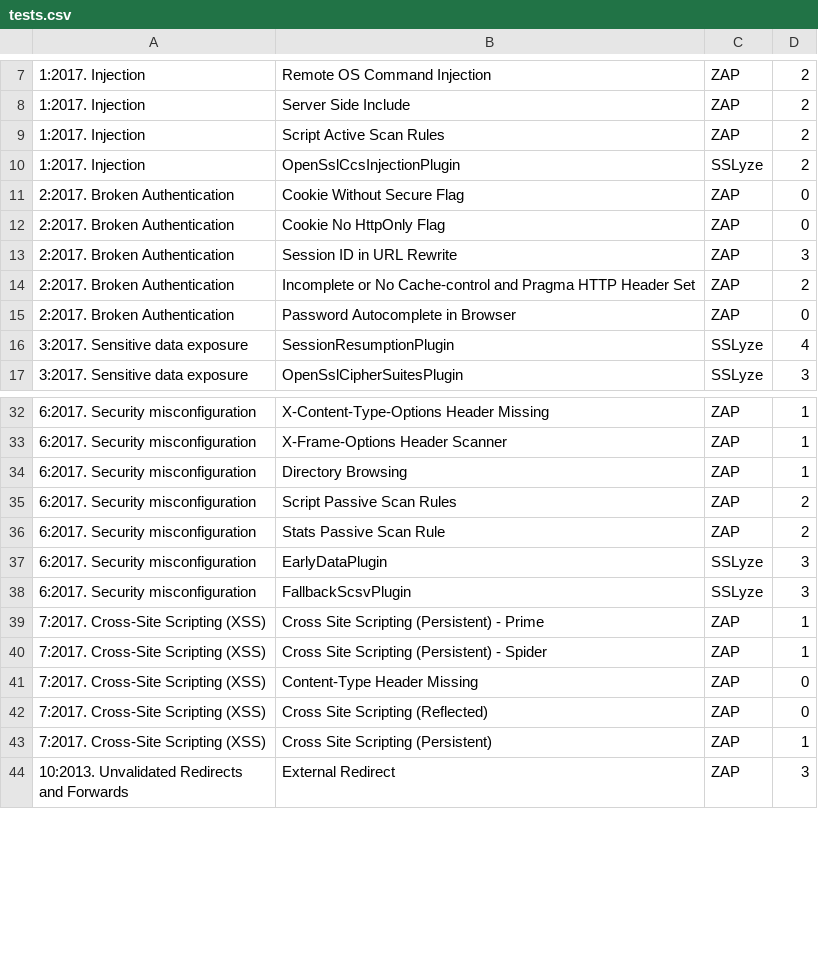
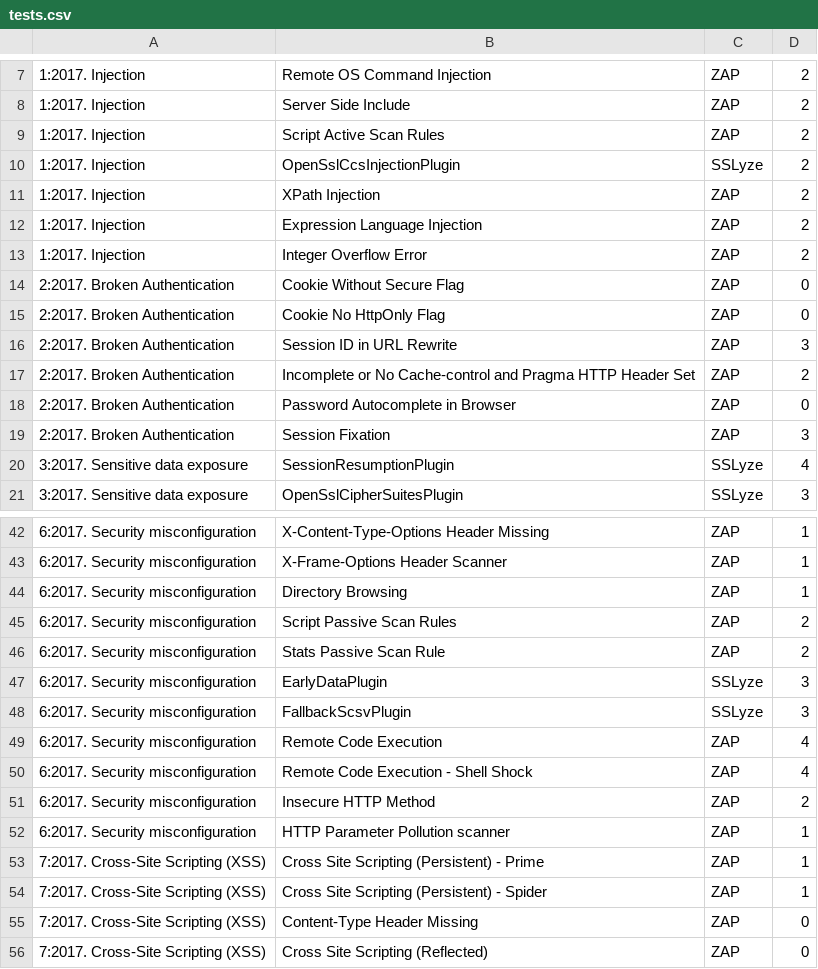
Before and after one commit to Vermshi/Security-Research-Project, a CSV file: src/tests.csv, drawn as a sheet; only a part is shown, gaps mark what is left out; the shorter side is filled out with more unchanged rows; the diff covers the shown part only.

```diff
--- a/src/tests.csv
+++ b/src/tests.csv
@@ -10,2 +10,5 @@
 1:2017. Injection,OpenSslCcsInjectionPlugin,SSLyze,2
+1:2017. Injection,XPath Injection,ZAP,2
+1:2017. Injection,Expression Language Injection,ZAP,2
+1:2017. Injection,Integer Overflow Error,ZAP,2
 2:2017. Broken Authentication,Cookie Without Secure Flag,ZAP,0
@@ -15,2 +18,3 @@
 2:2017. Broken Authentication,Password Autocomplete in Browser,ZAP,0
+2:2017. Broken Authentication,Session Fixation,ZAP,3
 3:2017. Sensitive data exposure,SessionResumptionPlugin,SSLyze,4
@@ -38,2 +48,6 @@
 6:2017. Security misconfiguration,FallbackScsvPlugin,SSLyze,3
+6:2017. Security misconfiguration,Remote Code Execution,ZAP,4
+6:2017. Security misconfiguration,Remote Code Execution - Shell Shock,ZAP,4
+6:2017. Security misconfiguration,Insecure HTTP Method,ZAP,2
+6:2017. Security misconfiguration,HTTP Parameter Pollution scanner,ZAP,1
 7:2017. Cross-Site Scripting (XSS),Cross Site Scripting (Persistent) - Prime,ZAP,1
```
Also changed, not shown: 7 added rows and 17 removed rows elsewhere in this file.
